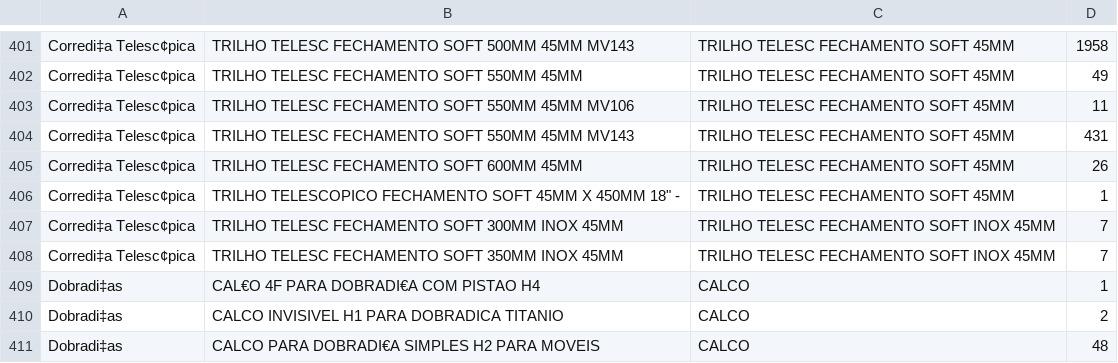
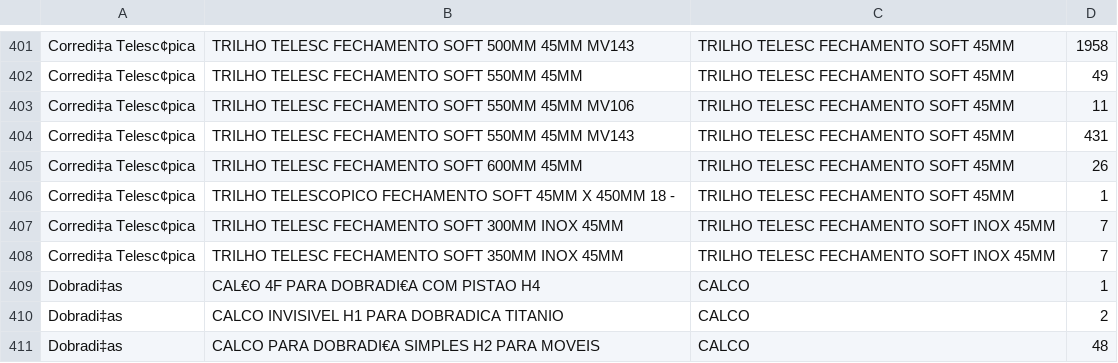
Before and after one commit to cbeninatto/moveleiro-insights, a CSV file: data/produtos_categorias_familias.csv, drawn as a sheet; only a part is shown, gaps mark what is left out.

Commit message:
Update produtos_categorias_familias.csv

```diff
--- a/data/produtos_categorias_familias.csv
+++ b/data/produtos_categorias_familias.csv
@@ -405,3 +405,3 @@ Corredi‡a Telesc¢pica	TRILHO TELESC FECHAMENTO SOFT 550MM 45MM MV143	TRILHO T
 Corredi‡a Telesc¢pica	TRILHO TELESC FECHAMENTO SOFT 600MM 45MM	TRILHO TELESC FECHAMENTO SOFT 45MM	26
-Corredi‡a Telesc¢pica	TRILHO TELESCOPICO FECHAMENTO SOFT 45MM X 450MM 18" -	TRILHO TELESC FECHAMENTO SOFT 45MM	1
+Corredi‡a Telesc¢pica	TRILHO TELESCOPICO FECHAMENTO SOFT 45MM X 450MM 18 -	TRILHO TELESC FECHAMENTO SOFT 45MM	1
 Corredi‡a Telesc¢pica	TRILHO TELESC FECHAMENTO SOFT 300MM INOX 45MM	TRILHO TELESC FECHAMENTO SOFT INOX 45MM	7
```
